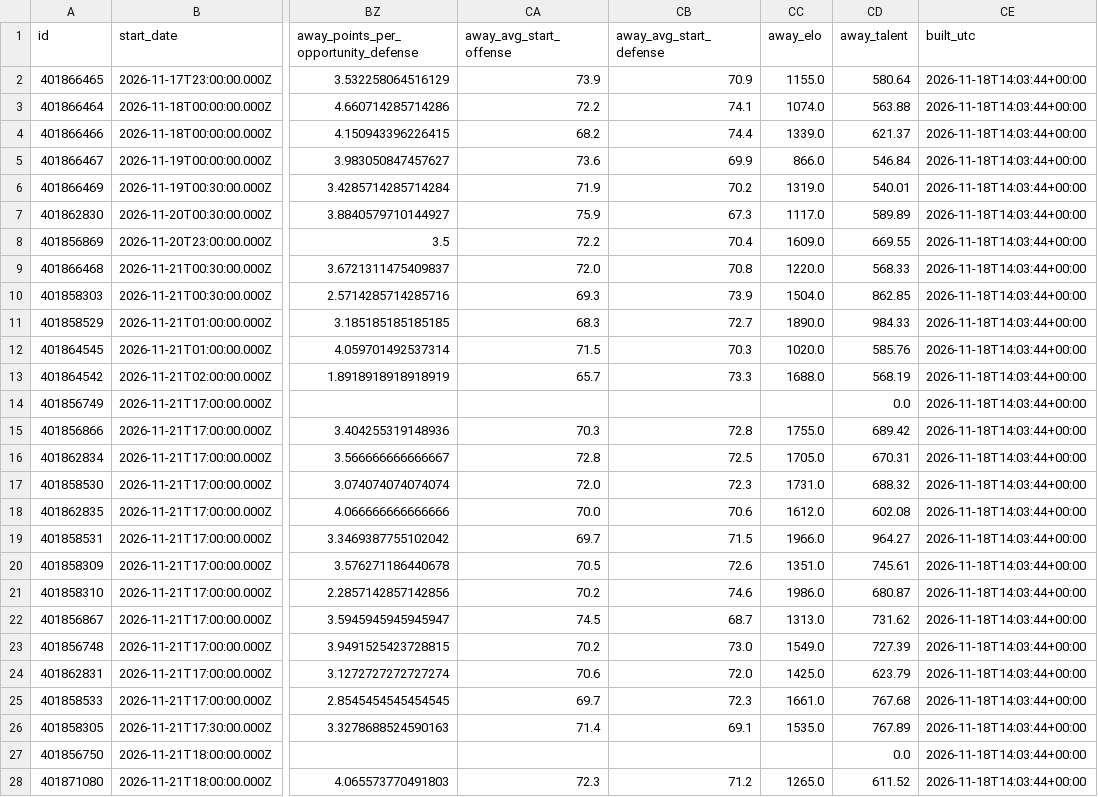
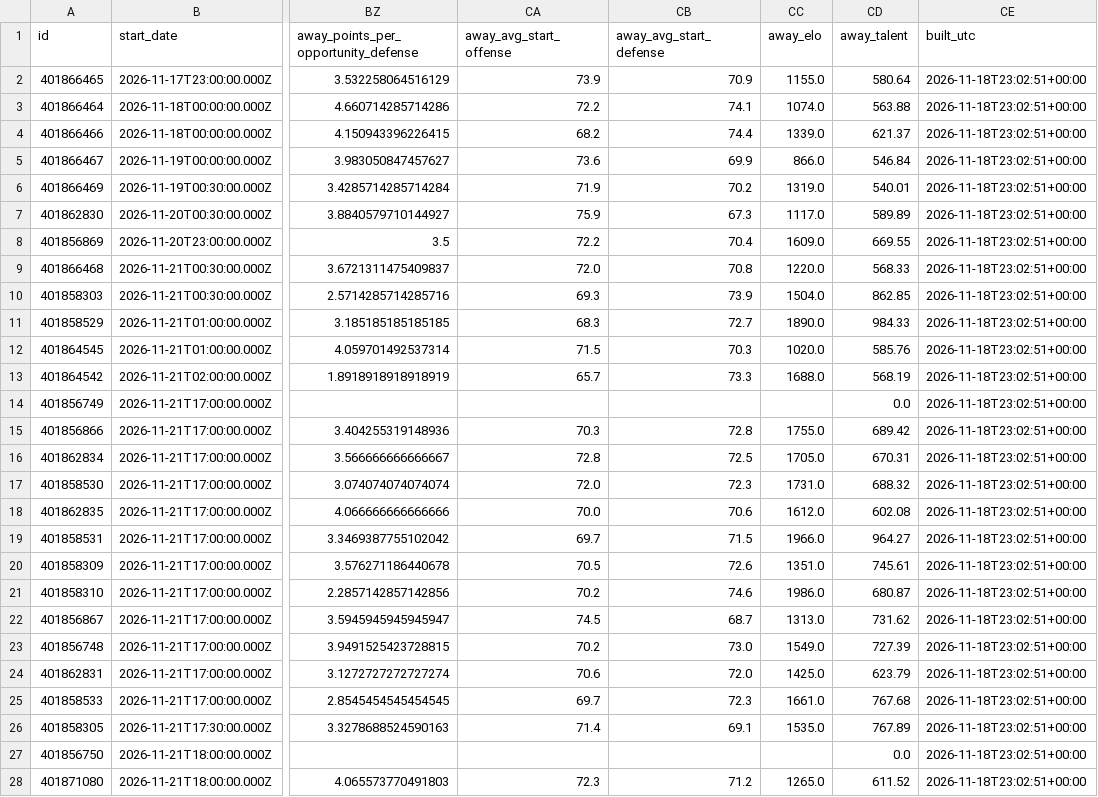
Before and after one commit to clerksrat/SAIF, a CSV file: state/gamma/week12_features.csv, drawn as a sheet; only a part is shown, gaps mark what is left out; the diff covers the shown part only; the diff names each change by its address in the sheet, - before the commit and + after, or states it on an @@ line.

```diff
--- a/state/gamma/week12_features.csv
+++ b/state/gamma/week12_features.csv
-CE2:CE28 (built_utc): 2026-11-18T14:03:44+00:00
+CE2:CE28 (built_utc): 2026-11-18T23:02:51+00:00
```
Also changed, not shown: 43 edited cells elsewhere in this file, state/gamma/week12_scored.csv, state/line_history.csv, 2 other files.
